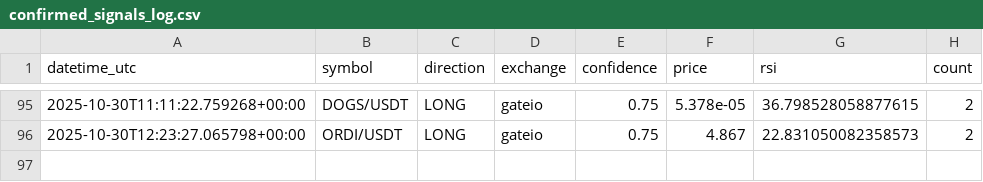
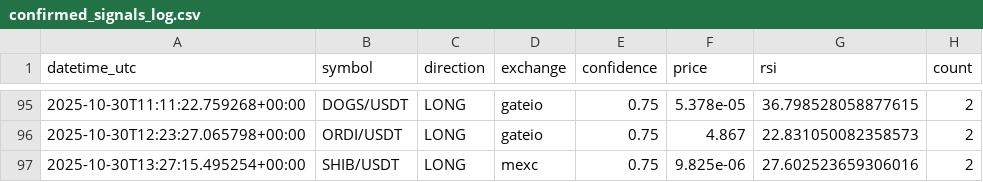
Before and after one commit to anilrajtiwari/Oct1, a CSV file: confirmed_signals_log.csv, drawn as a sheet; only a part is shown, gaps mark what is left out.

Commit message:
Add confirmed signal: SHIB/USDT LONG

```diff
--- a/confirmed_signals_log.csv
+++ b/confirmed_signals_log.csv
@@ -96 +96,2 @@ datetime_utc,symbol,direction,exchange,confidence,price,rsi,count
 2025-10-30T12:23:27.065798+00:00,ORDI/USDT,LONG,gateio,0.75,4.867,22.831050082358573,2
+2025-10-30T13:27:15.495254+00:00,SHIB/USDT,LONG,mexc,0.75,9.825e-06,27.602523659306016,2
```
